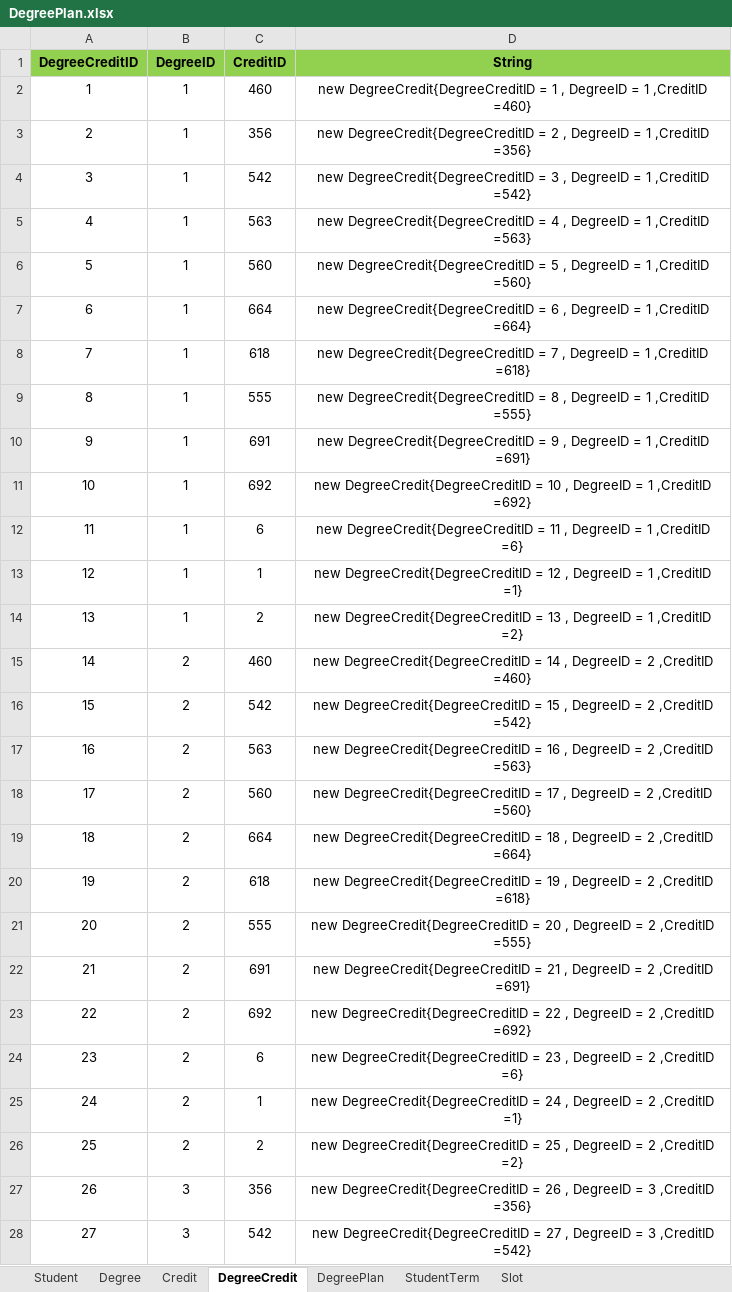
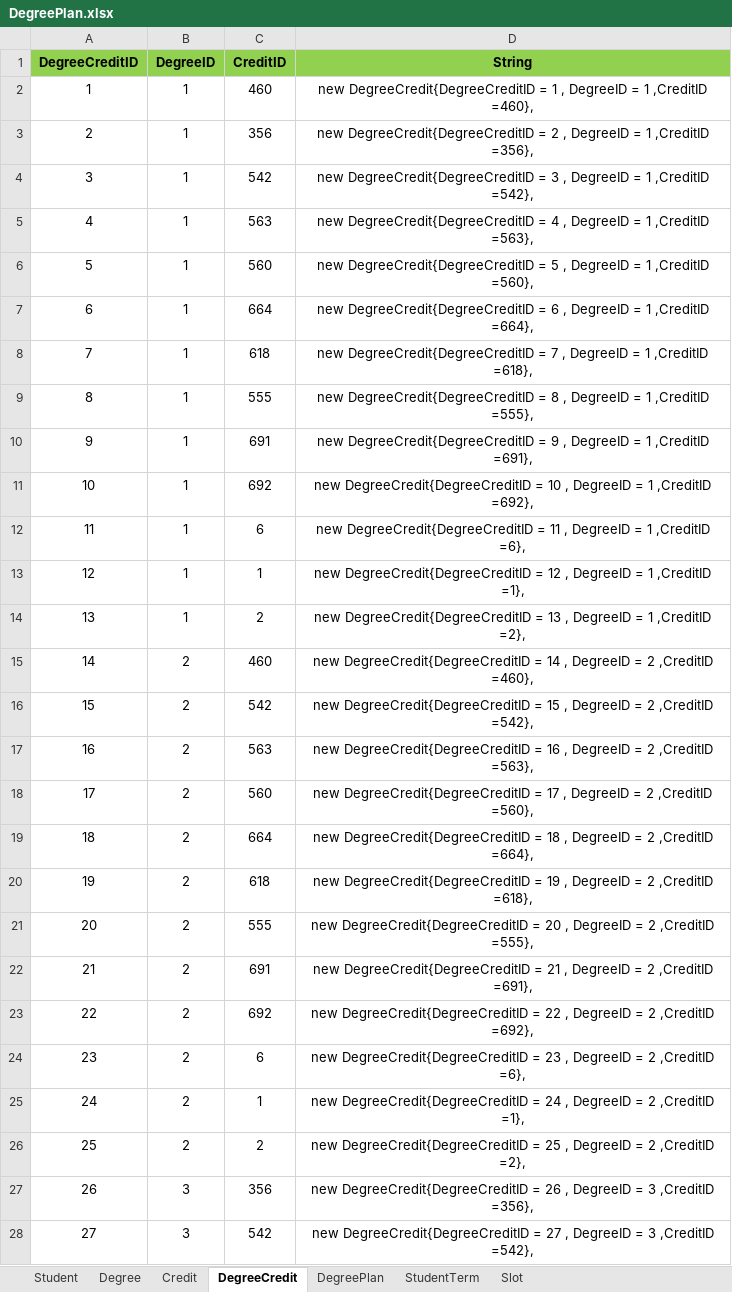
Before and after one commit to SaiTejaswiniNarne/MVC, an Excel workbook: DegreePlan.xlsx, sheet DegreeCredit, drawn as a sheet; only a part is shown; values as stored, in another font and other column widths than the file's, no borders; the diff covers the shown part only; the diff names each change by its address in the sheet, - before the commit and + after, or states it on an @@ line.

```diff
--- a/DegreePlan.xlsx (sheet DegreeCredit)
+++ b/DegreePlan.xlsx (sheet DegreeCredit)
-D2 (String): …1 ,CreditID =460}
+D2 (String): …1 ,CreditID =460},
-D3 (String): …1 ,CreditID =356}
+D3 (String): …1 ,CreditID =356},
-D4 (String): …1 ,CreditID =542}
+D4 (String): …1 ,CreditID =542},
-D5 (String): …1 ,CreditID =563}
+D5 (String): …1 ,CreditID =563},
-D6 (String): …1 ,CreditID =560}
+D6 (String): …1 ,CreditID =560},
-D7 (String): …1 ,CreditID =664}
+D7 (String): …1 ,CreditID =664},
-D8 (String): …1 ,CreditID =618}
+D8 (String): …1 ,CreditID =618},
-D9 (String): …1 ,CreditID =555}
+D9 (String): …1 ,CreditID =555},
-D10 (String): …1 ,CreditID =691}
+D10 (String): …1 ,CreditID =691},
-D11 (String): …1 ,CreditID =692}
+D11 (String): …1 ,CreditID =692},
-D12 (String): …1 ,CreditID =6}
+D12 (String): …1 ,CreditID =6},
-D13 (String): …1 ,CreditID =1}
+D13 (String): …1 ,CreditID =1},
-D14 (String): …1 ,CreditID =2}
+D14 (String): …1 ,CreditID =2},
-D15 (String): …2 ,CreditID =460}
+D15 (String): …2 ,CreditID =460},
-D16 (String): …2 ,CreditID =542}
+D16 (String): …2 ,CreditID =542},
-D17 (String): …2 ,CreditID =563}
+D17 (String): …2 ,CreditID =563},
-D18 (String): …2 ,CreditID =560}
+D18 (String): …2 ,CreditID =560},
-D19 (String): …2 ,CreditID =664}
+D19 (String): …2 ,CreditID =664},
-D20 (String): …2 ,CreditID =618}
+D20 (String): …2 ,CreditID =618},
-D21 (String): …2 ,CreditID =555}
+D21 (String): …2 ,CreditID =555},
-D22 (String): …2 ,CreditID =691}
+D22 (String): …2 ,CreditID =691},
-D23 (String): …2 ,CreditID =692}
+D23 (String): …2 ,CreditID =692},
-D24 (String): …2 ,CreditID =6}
+D24 (String): …2 ,CreditID =6},
-D25 (String): …2 ,CreditID =1}
+D25 (String): …2 ,CreditID =1},
-D26 (String): …2 ,CreditID =2}
+D26 (String): …2 ,CreditID =2},
-D27 (String): …3 ,CreditID =356}
+D27 (String): …3 ,CreditID =356},
-D28 (String): …3 ,CreditID =542}
+D28 (String): …3 ,CreditID =542},
```
Also changed, not shown: 21 edited cells elsewhere in this sheet, sheet Student, 7 other files.
